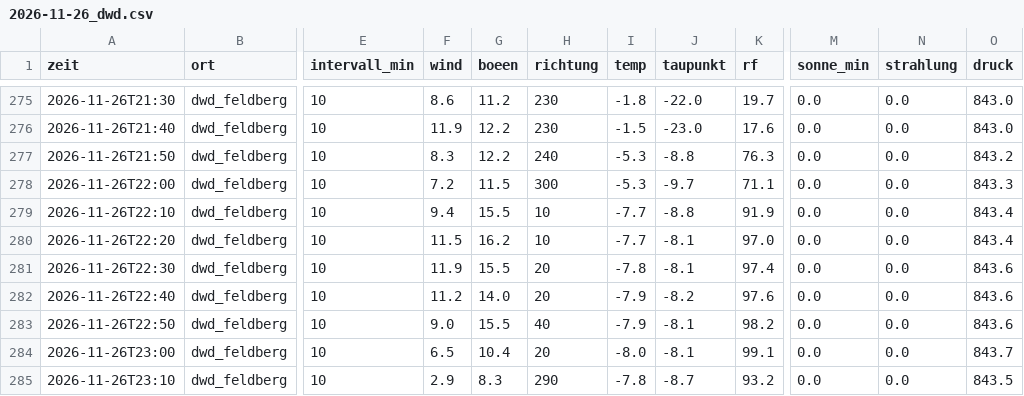
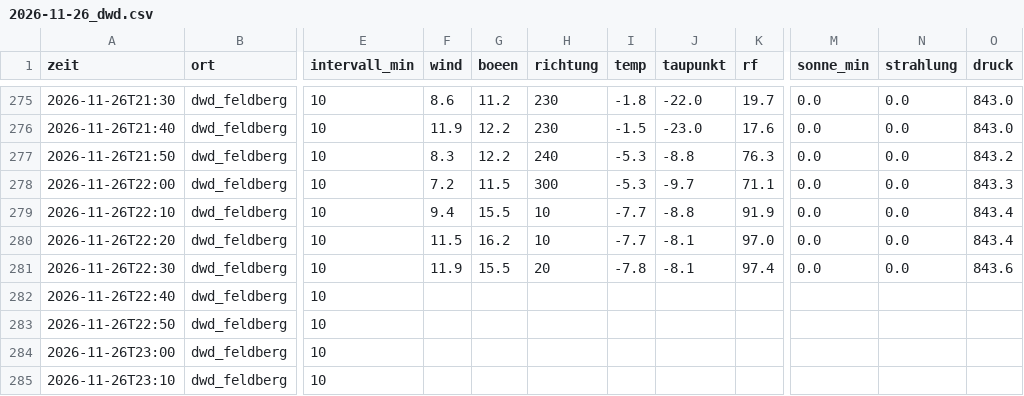
Before and after one commit to SalamanderCreator/flugwetter, a CSV file: data/v2/messungen/2026-11/2026-11-26_dwd.csv, drawn as a sheet; only a part is shown, gaps mark what is left out; the diff covers the shown part only; the diff names each change by its address in the sheet, - before the commit and + after, or states it on an @@ line.

```diff
--- a/data/v2/messungen/2026-11/2026-11-26_dwd.csv
+++ b/data/v2/messungen/2026-11/2026-11-26_dwd.csv
-F282 (wind): 11.2
+F282 (wind): (empty)
-G282 (boeen): 14.0
+G282 (boeen): (empty)
-H282 (richtung): 20
+H282 (richtung): (empty)
-I282:I283 (temp): -7.9
+I282:I283 (temp): (empty)
-J282 (taupunkt): -8.2
+J282 (taupunkt): (empty)
-K282 (rf): 97.6
+K282 (rf): (empty)
-M282:M285 (sonne_min): 0.0
+M282:M285 (sonne_min): (empty)
-N282:N285 (strahlung): 0.0
+N282:N285 (strahlung): (empty)
-O282:O283 (druck): 843.6
+O282:O283 (druck): (empty)
-F283 (wind): 9.0
+F283 (wind): (empty)
-G283 (boeen): 15.5
+G283 (boeen): (empty)
-H283 (richtung): 40
+H283 (richtung): (empty)
-J283:J284 (taupunkt): -8.1
+J283:J284 (taupunkt): (empty)
-K283 (rf): 98.2
+K283 (rf): (empty)
-F284 (wind): 6.5
+F284 (wind): (empty)
-G284 (boeen): 10.4
+G284 (boeen): (empty)
-H284 (richtung): 20
+H284 (richtung): (empty)
-I284 (temp): -8.0
+I284 (temp): (empty)
-K284 (rf): 99.1
+K284 (rf): (empty)
-O284 (druck): 843.7
+O284 (druck): (empty)
-F285 (wind): 2.9
+F285 (wind): (empty)
-G285 (boeen): 8.3
+G285 (boeen): (empty)
-H285 (richtung): 290
+H285 (richtung): (empty)
-I285 (temp): -7.8
+I285 (temp): (empty)
-J285 (taupunkt): -8.7
+J285 (taupunkt): (empty)
-K285 (rf): 93.2
+K285 (rf): (empty)
-O285 (druck): 843.5
+O285 (druck): (empty)
```
Also changed, not shown: 148 edited cells elsewhere in this file, data/v2/messungen/2026-11/2026-11-27_arso.csv, data/v2/messungen/2026-11/2026-11-27_dmi.csv, 4 other files.
